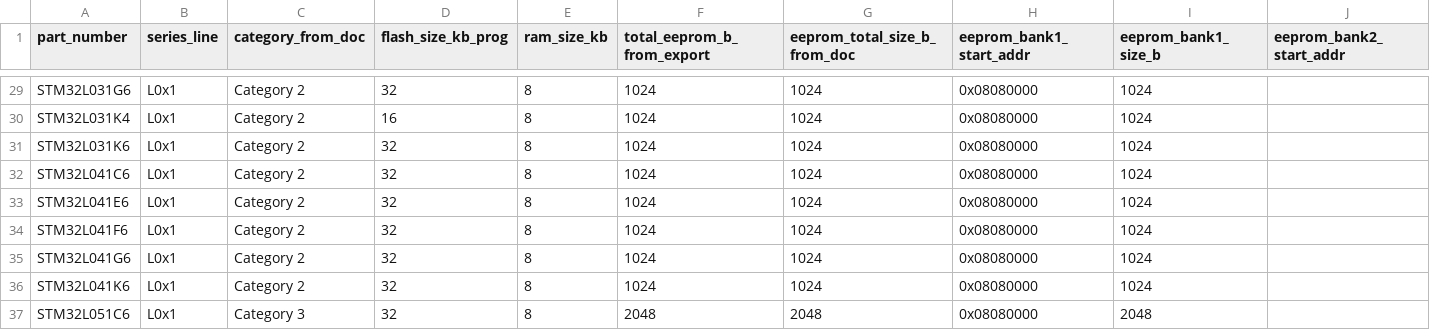
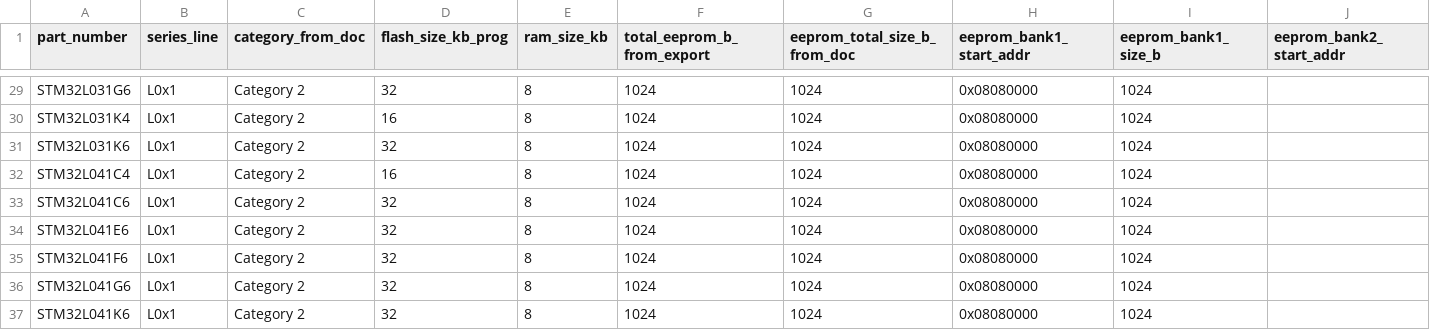
Before and after one commit to okhsunrog/stm_parser, a CSV file: stm32_l0_l1_eeprom_research.csv, drawn as a sheet; only a part is shown, gaps mark what is left out; the shorter side is filled out with more unchanged rows; rows hold the shown columns only; the diff names each change by its address in the sheet, - before the commit and + after, or states it on an @@ line.

Commit message:
added missing mcu

```diff
--- a/stm32_l0_l1_eeprom_research.csv
+++ b/stm32_l0_l1_eeprom_research.csv
+row 32: STM32L041C4 | L0x1 | Category 2 | 16 | 8 | 1024 | 1024 | 0x08080000 | 1024
```
